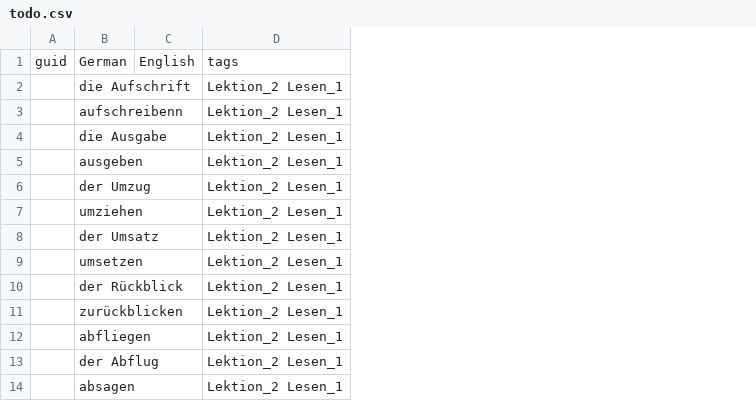
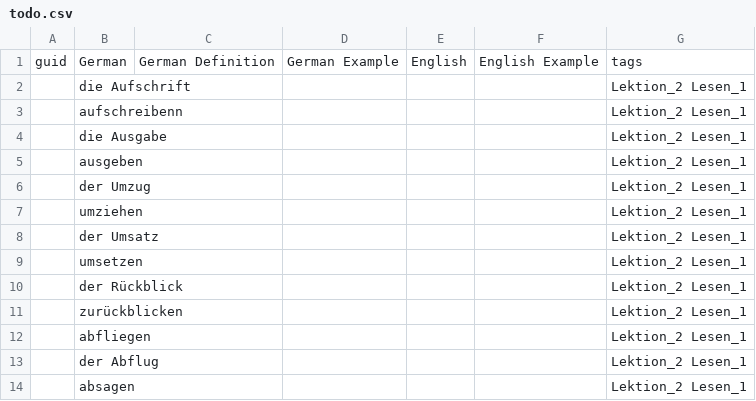
Before and after one commit to SebastianGoeb/sicher-b2, a CSV file: vocab-extra/src/todo.csv, drawn as a sheet; only a part is shown; the diff names each change by its address in the sheet, - before the commit and + after, or states it on an @@ line.

Commit message:
add extra fields

```diff
--- a/vocab-extra/src/todo.csv
+++ b/vocab-extra/src/todo.csv
+column C, row 1: German Definition
+column D, row 1: German Example
+column F, row 1: English Example
```
Also changed, not shown: vocab-extra/src/data.csv, vocab-official/src/data.csv, 2 other files.
